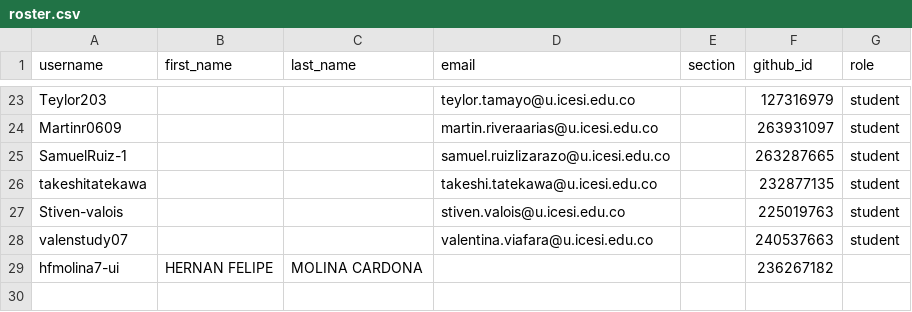
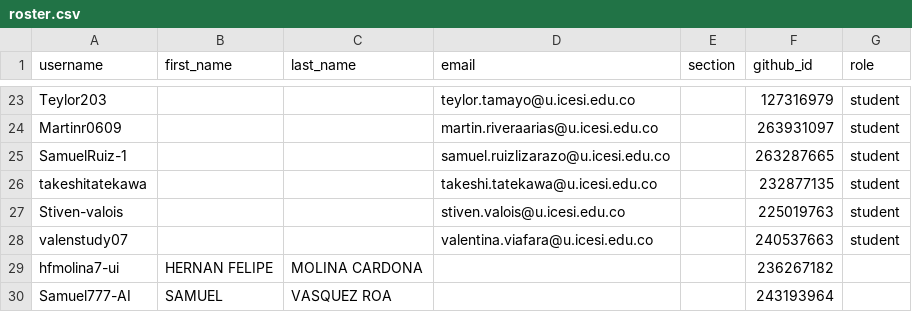
Before and after one commit to UniversidadIcesi-DCSI-BloqueAlgoritmos/classroom50, a CSV file: 2026-2-09830-apo2-g1/roster.csv, drawn as a sheet; only a part is shown, gaps mark what is left out; the diff names each change by its address in the sheet, - before the commit and + after, or states it on an @@ line.

Commit message:
[Classroom 50] Add student: 2026-2-09830-apo2-g1/Samuel777-AI

```diff
--- a/2026-2-09830-apo2-g1/roster.csv
+++ b/2026-2-09830-apo2-g1/roster.csv
+row 30: Samuel777-AI | SAMUEL | VASQUEZ ROA |  |  | 243193964
```
